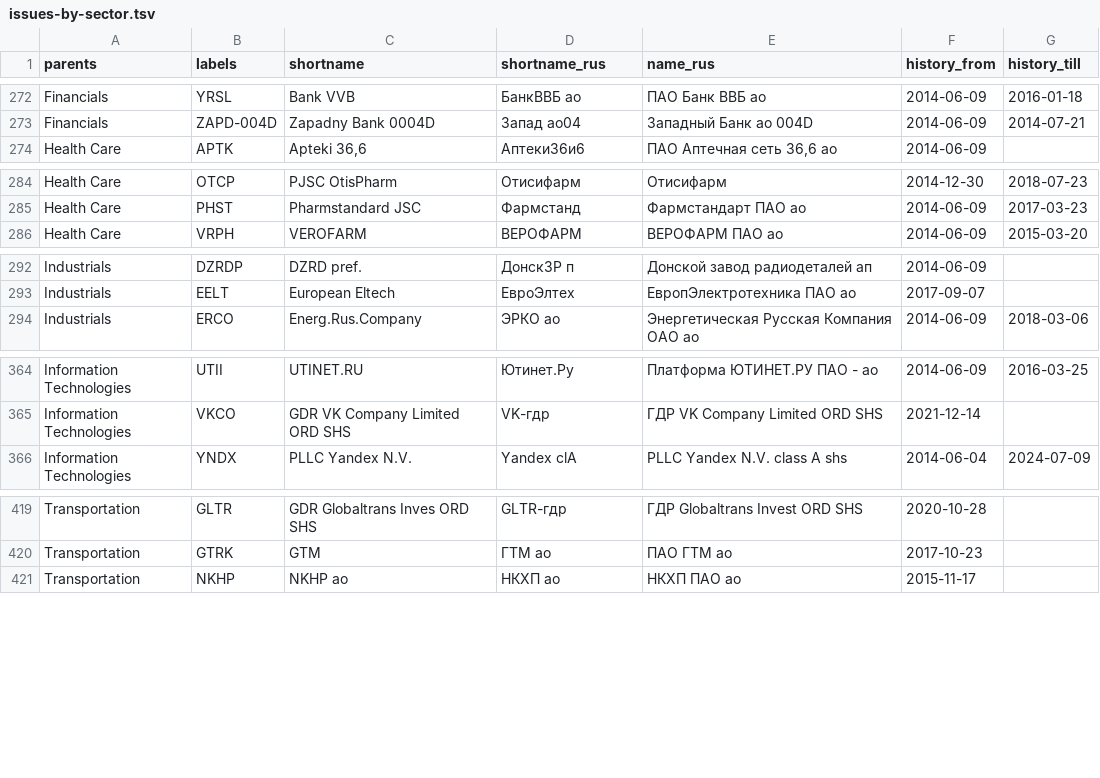
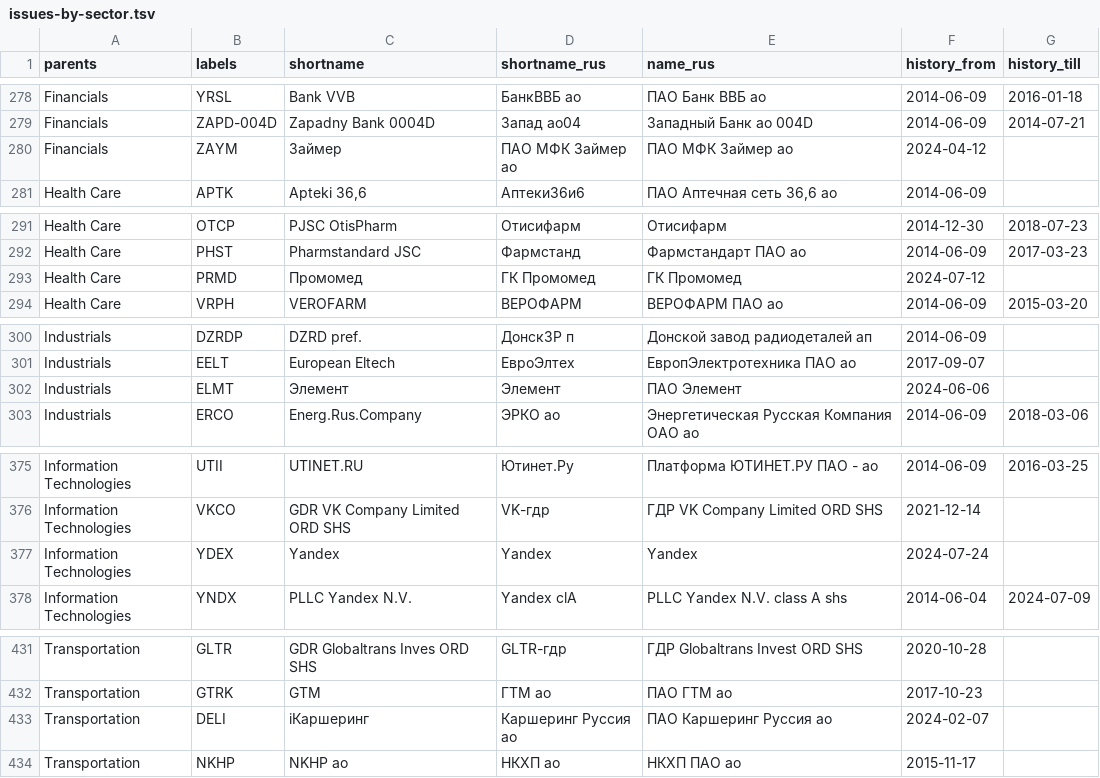
Before and after one commit to ruslanbay/moex, a TSV file: data/issues-by-sector.tsv, drawn as a sheet; only a part is shown, gaps mark what is left out; the diff covers the shown part only.

```diff
--- a/data/issues-by-sector.tsv
+++ b/data/issues-by-sector.tsv
@@ -273,2 +279,3 @@ Financials	YRSL	Bank VVB	БанкВВБ ао	ПАО Банк ВВБ ао	2014-06
 Financials	ZAPD-004D	Zapadny Bank 0004D	Запад ао04	Западный Банк ао 004D	2014-06-09	2014-07-21
+Financials	ZAYM	Займер	ПАО МФК Займер ао	ПАО МФК Займер ао	2024-04-12	
 Health Care	APTK	Apteki 36,6	Аптеки36и6	ПАО Аптечная сеть 36,6 ао	2014-06-09	
@@ -285,2 +292,3 @@ Health Care	OTCP	PJSC OtisPharm	Отисифарм	Отисифарм	2014-12-30
 Health Care	PHST	Pharmstandard JSC	Фармстанд	Фармстандарт ПАО ао	2014-06-09	2017-03-23
+Health Care	PRMD	Промомед	ГК Промомед	ГК Промомед	2024-07-12
 Health Care	VRPH	VEROFARM	ВЕРОФАРМ	ВЕРОФАРМ ПАО ао	2014-06-09	2015-03-20
@@ -293,2 +301,3 @@ Industrials	DZRDP	DZRD pref.	ДонскЗР п	Донской завод рад
 Industrials	EELT	European Eltech	ЕвроЭлтех	ЕвропЭлектротехника ПАО ао	2017-09-07	
+Industrials	ELMT	Элемент	Элемент	ПАО Элемент	2024-06-06	
 Industrials	ERCO	Energ.Rus.Company	ЭРКО ао	Энергетическая Русская Компания ОАО ао	2014-06-09	2018-03-06
@@ -365,2 +376,3 @@ Information Technologies	UTII	UTINET.RU	Ютинет.Ру	Платформа Ю
 Information Technologies	VKCO	GDR VK Company Limited ORD SHS	VK-гдр	ГДР VK Company Limited ORD SHS	2021-12-14	
+Information Technologies	YDEX	Yandex	Yandex	Yandex	2024-07-24	
 Information Technologies	YNDX	PLLC Yandex N.V.	Yandex clA	PLLC Yandex N.V. class A shs	2014-06-04	2024-07-09
@@ -420,2 +432,3 @@ Transportation	GLTR	GDR Globaltrans Inves ORD SHS	GLTR-гдр	ГДР Globaltrans
 Transportation	GTRK	GTM	ГТМ ао	ПАО ГТМ ао	2017-10-23	
+Transportation	DELI	iКаршеринг	Каршеринг Руссия ао	ПАО Каршеринг Руссия ао	2024-02-07	
 Transportation	NKHP	NKHP ao	НКХП ао	НКХП ПАО ао	2015-11-17	
```
Also changed, not shown: 8 added rows elsewhere in this file.
